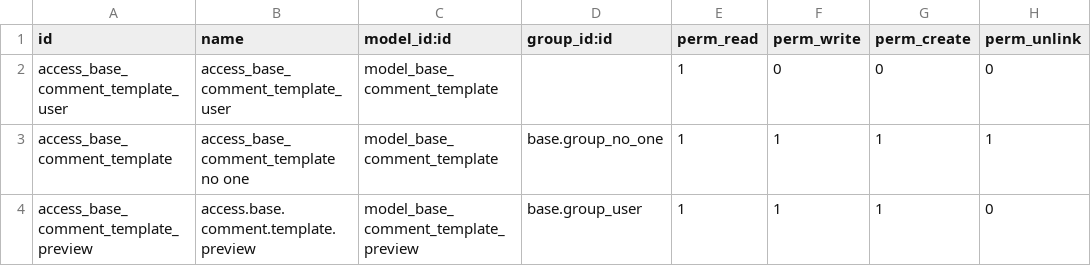
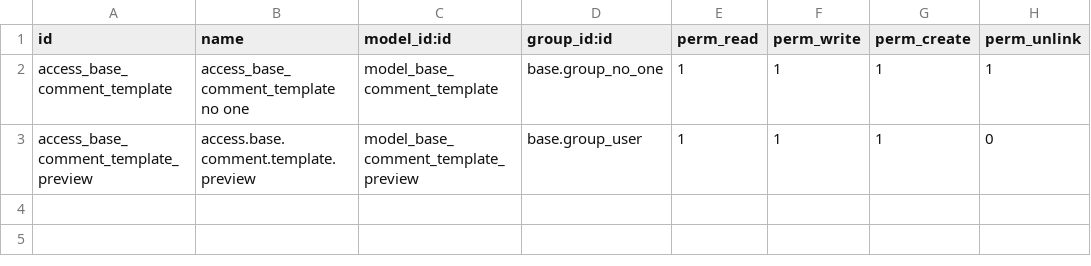
Before and after one commit to BADEP/reporting-engine, a CSV file: base_comment_template/security/ir.model.access.csv, drawn as a sheet.

Commit message:
[MIG] base_comment_template: Migration to 17.0

```diff
--- a/base_comment_template/security/ir.model.access.csv
+++ b/base_comment_template/security/ir.model.access.csv
@@ -1,3 +1,2 @@
 id,name,model_id:id,group_id:id,perm_read,perm_write,perm_create,perm_unlink
-access_base_comment_template_user,access_base_comment_template_user,model_base_comment_template,,1,0,0,0
 access_base_comment_template,access_base_comment_template no one,model_base_comment_template,base.group_no_one,1,1,1,1
```
Also changed, not shown: 7 other files.
